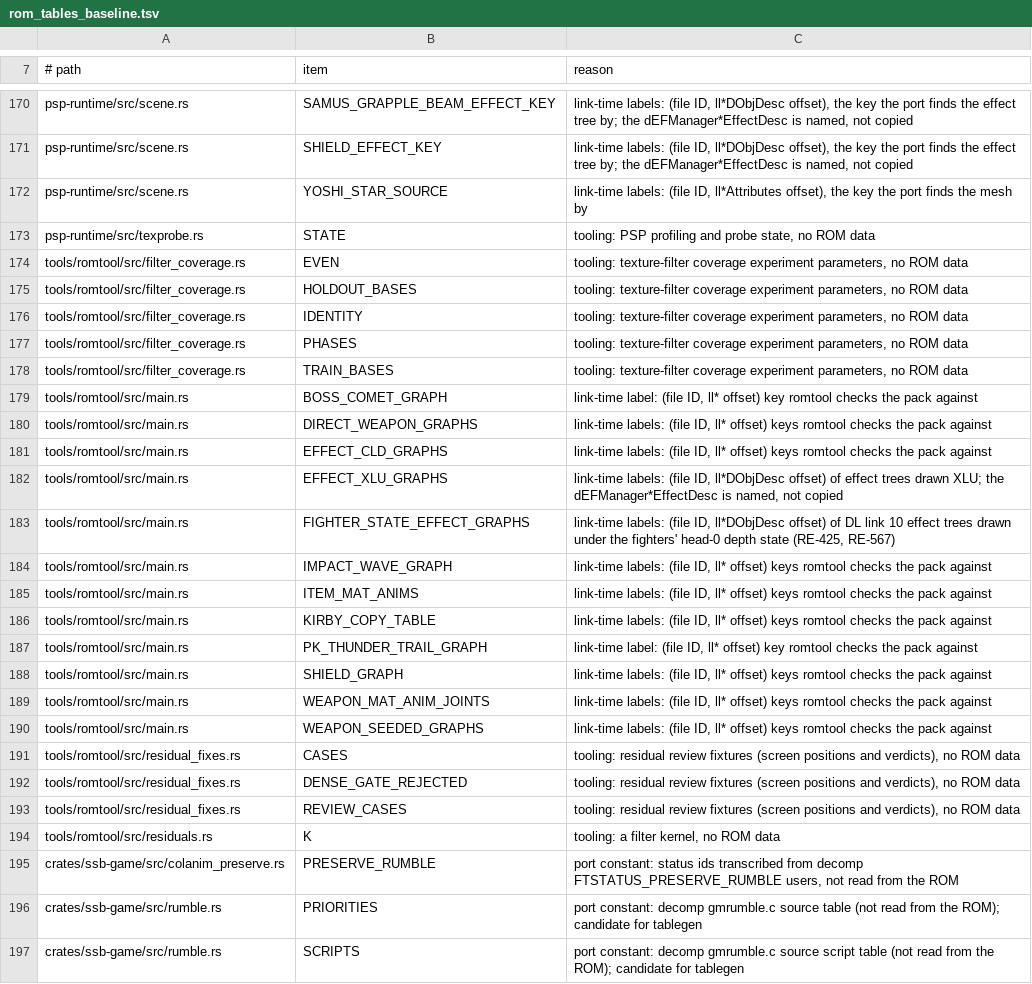
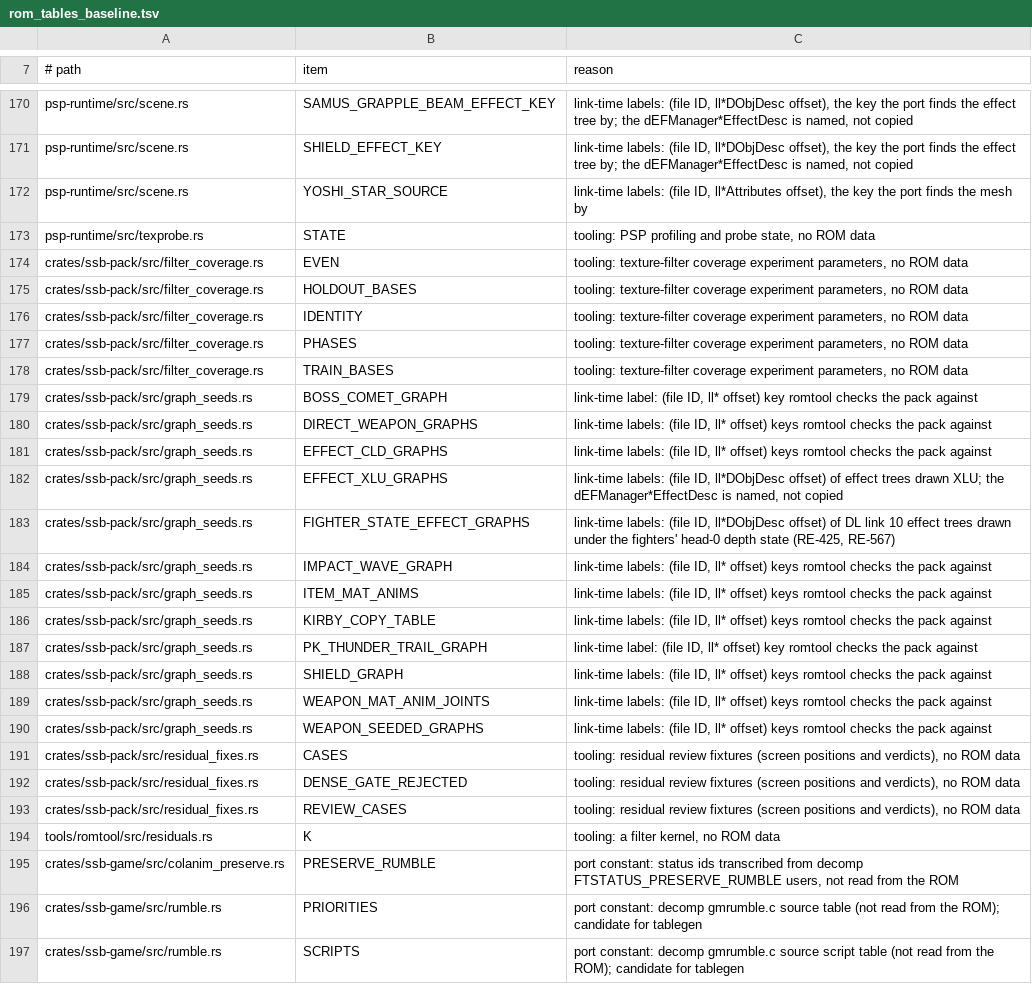
Before and after one commit to ItsNoHax/SSB64PSP, a TSV file: tools/docs/rom_tables_baseline.tsv, drawn as a sheet; only a part is shown, gaps mark what is left out; the diff covers the shown part only.

Commit message:
refactor(pack): pack build in no_std ssb-pack crate (RE-588)
Move the pack pipeline out of romtool into crates/ssb-pack (no_std +
alloc): ssb_pack::build(rom, &PackOptions, PackLog, PackObserver).
romtool pack keeps the CLI, file I/O and summary; residuals records
through the observer. ssb-tablegen's TABLES path, six ssb-rom error
types and ssb-game part events build without std.

Pack byte-identical to v142 (cmp). Host build 2.6-3.7 s; peak 145 MB
resident against 51.4 MB free on the PSP-2000 (RE-588 item 10).
rom_tables.py scans ssb-pack: 21 baseline rows repointed, 6 rows added
for tables that moved in with the code.

```diff
--- a/tools/docs/rom_tables_baseline.tsv
+++ b/tools/docs/rom_tables_baseline.tsv
@@ -173,22 +173,22 @@ psp-runtime/src/scene.rs	YOSHI_STAR_SOURCE	link-time labels: (file ID, ll*Attrib
 psp-runtime/src/texprobe.rs	STATE	tooling: PSP profiling and probe state, no ROM data
-tools/romtool/src/filter_coverage.rs	EVEN	tooling: texture-filter coverage experiment parameters, no ROM data
-tools/romtool/src/filter_coverage.rs	HOLDOUT_BASES	tooling: texture-filter coverage experiment parameters, no ROM data
-tools/romtool/src/filter_coverage.rs	IDENTITY	tooling: texture-filter coverage experiment parameters, no ROM data
-tools/romtool/src/filter_coverage.rs	PHASES	tooling: texture-filter coverage experiment parameters, no ROM data
-tools/romtool/src/filter_coverage.rs	TRAIN_BASES	tooling: texture-filter coverage experiment parameters, no ROM data
-tools/romtool/src/main.rs	BOSS_COMET_GRAPH	link-time label: (file ID, ll* offset) key romtool checks the pack against
-tools/romtool/src/main.rs	DIRECT_WEAPON_GRAPHS	link-time labels: (file ID, ll* offset) keys romtool checks the pack against
-tools/romtool/src/main.rs	EFFECT_CLD_GRAPHS	link-time labels: (file ID, ll* offset) keys romtool checks the pack against
-tools/romtool/src/main.rs	EFFECT_XLU_GRAPHS	link-time labels: (file ID, ll*DObjDesc offset) of effect trees drawn XLU; the dEFManager*EffectDesc is named, not copied
-tools/romtool/src/main.rs	FIGHTER_STATE_EFFECT_GRAPHS	link-time labels: (file ID, ll*DObjDesc offset) of DL link 10 effect trees drawn under the fighters' head-0 depth state (RE-425, RE-567)
-tools/romtool/src/main.rs	IMPACT_WAVE_GRAPH	link-time labels: (file ID, ll* offset) keys romtool checks the pack against
-tools/romtool/src/main.rs	ITEM_MAT_ANIMS	link-time labels: (file ID, ll* offset) keys romtool checks the pack against
-tools/romtool/src/main.rs	KIRBY_COPY_TABLE	link-time labels: (file ID, ll* offset) keys romtool checks the pack against
-tools/romtool/src/main.rs	PK_THUNDER_TRAIL_GRAPH	link-time label: (file ID, ll* offset) key romtool checks the pack against
-tools/romtool/src/main.rs	SHIELD_GRAPH	link-time labels: (file ID, ll* offset) keys romtool checks the pack against
-tools/romtool/src/main.rs	WEAPON_MAT_ANIM_JOINTS	link-time labels: (file ID, ll* offset) keys romtool checks the pack against
-tools/romtool/src/main.rs	WEAPON_SEEDED_GRAPHS	link-time labels: (file ID, ll* offset) keys romtool checks the pack against
-tools/romtool/src/residual_fixes.rs	CASES	tooling: residual review fixtures (screen positions and verdicts), no ROM data
-tools/romtool/src/residual_fixes.rs	DENSE_GATE_REJECTED	tooling: residual review fixtures (screen positions and verdicts), no ROM data
-tools/romtool/src/residual_fixes.rs	REVIEW_CASES	tooling: residual review fixtures (screen positions and verdicts), no ROM data
+crates/ssb-pack/src/filter_coverage.rs	EVEN	tooling: texture-filter coverage experiment parameters, no ROM data
+crates/ssb-pack/src/filter_coverage.rs	HOLDOUT_BASES	tooling: texture-filter coverage experiment parameters, no ROM data
+crates/ssb-pack/src/filter_coverage.rs	IDENTITY	tooling: texture-filter coverage experiment parameters, no ROM data
+crates/ssb-pack/src/filter_coverage.rs	PHASES	tooling: texture-filter coverage experiment parameters, no ROM data
+crates/ssb-pack/src/filter_coverage.rs	TRAIN_BASES	tooling: texture-filter coverage experiment parameters, no ROM data
+crates/ssb-pack/src/graph_seeds.rs	BOSS_COMET_GRAPH	link-time label: (file ID, ll* offset) key romtool checks the pack against
+crates/ssb-pack/src/graph_seeds.rs	DIRECT_WEAPON_GRAPHS	link-time labels: (file ID, ll* offset) keys romtool checks the pack against
+crates/ssb-pack/src/graph_seeds.rs	EFFECT_CLD_GRAPHS	link-time labels: (file ID, ll* offset) keys romtool checks the pack against
+crates/ssb-pack/src/graph_seeds.rs	EFFECT_XLU_GRAPHS	link-time labels: (file ID, ll*DObjDesc offset) of effect trees drawn XLU; the dEFManager*EffectDesc is named, not copied
+crates/ssb-pack/src/graph_seeds.rs	FIGHTER_STATE_EFFECT_GRAPHS	link-time labels: (file ID, ll*DObjDesc offset) of DL link 10 effect trees drawn under the fighters' head-0 depth state (RE-425, RE-567)
+crates/ssb-pack/src/graph_seeds.rs	IMPACT_WAVE_GRAPH	link-time labels: (file ID, ll* offset) keys romtool checks the pack against
+crates/ssb-pack/src/graph_seeds.rs	ITEM_MAT_ANIMS	link-time labels: (file ID, ll* offset) keys romtool checks the pack against
+crates/ssb-pack/src/graph_seeds.rs	KIRBY_COPY_TABLE	link-time labels: (file ID, ll* offset) keys romtool checks the pack against
+crates/ssb-pack/src/graph_seeds.rs	PK_THUNDER_TRAIL_GRAPH	link-time label: (file ID, ll* offset) key romtool checks the pack against
+crates/ssb-pack/src/graph_seeds.rs	SHIELD_GRAPH	link-time labels: (file ID, ll* offset) keys romtool checks the pack against
+crates/ssb-pack/src/graph_seeds.rs	WEAPON_MAT_ANIM_JOINTS	link-time labels: (file ID, ll* offset) keys romtool checks the pack against
+crates/ssb-pack/src/graph_seeds.rs	WEAPON_SEEDED_GRAPHS	link-time labels: (file ID, ll* offset) keys romtool checks the pack against
+crates/ssb-pack/src/residual_fixes.rs	CASES	tooling: residual review fixtures (screen positions and verdicts), no ROM data
+crates/ssb-pack/src/residual_fixes.rs	DENSE_GATE_REJECTED	tooling: residual review fixtures (screen positions and verdicts), no ROM data
+crates/ssb-pack/src/residual_fixes.rs	REVIEW_CASES	tooling: residual review fixtures (screen positions and verdicts), no ROM data
 tools/romtool/src/residuals.rs	K	tooling: a filter kernel, no ROM data
```
Also changed, not shown: 6 added rows and 1 edited cell elsewhere in this file, 42 other files.
